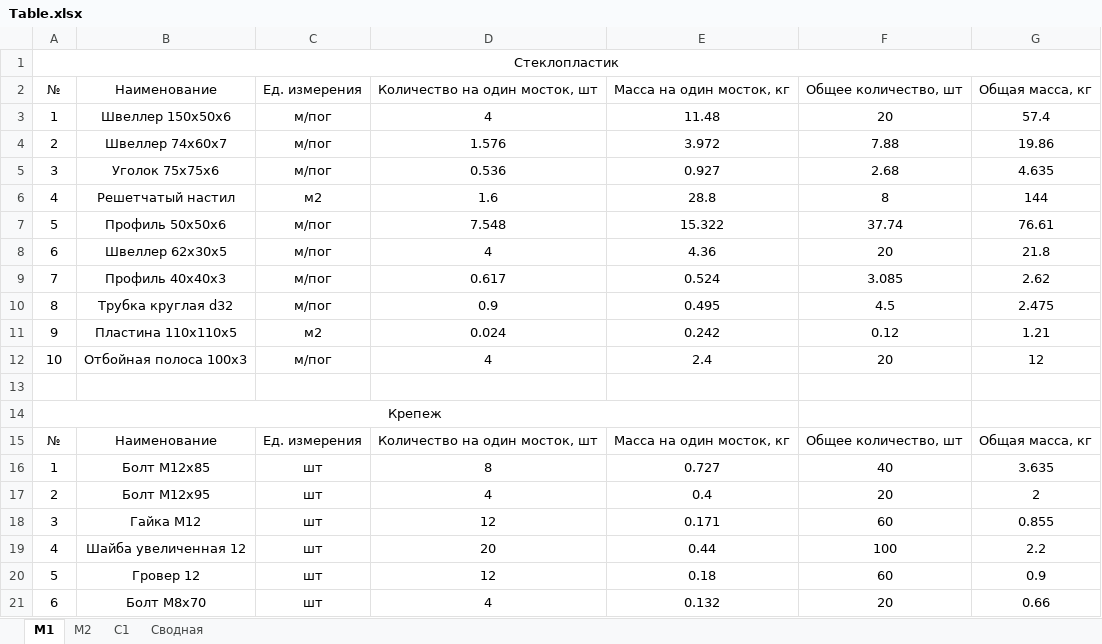
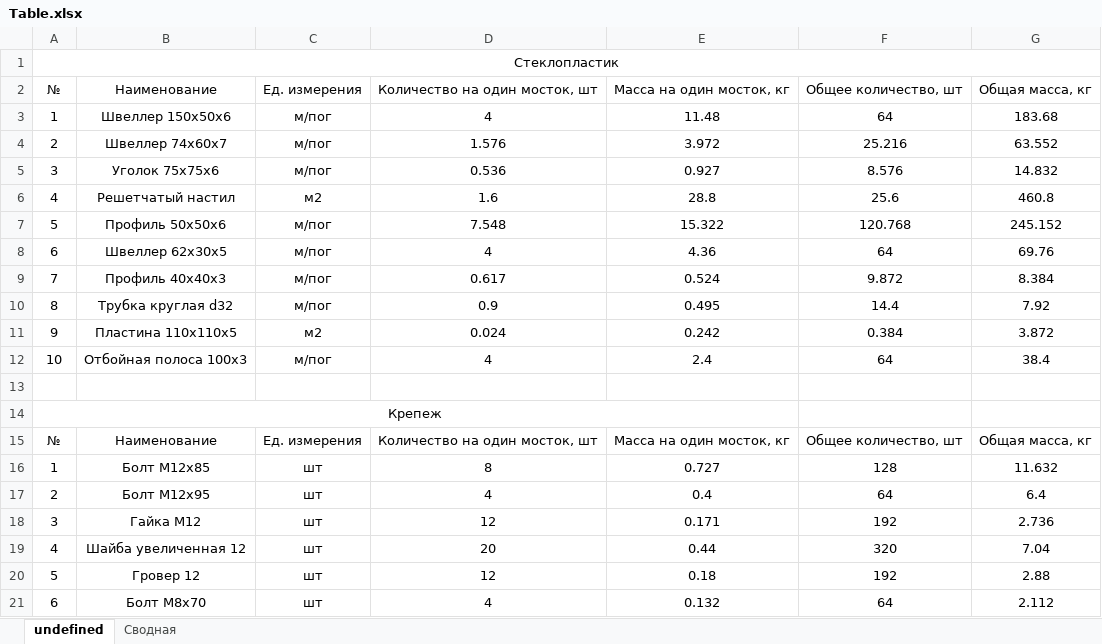
Before and after one commit to Omarvarl/WalkWaysCalc, an Excel workbook: app/temp/Table.xlsx, sheet undefined, drawn as a sheet; only a part is shown; values as stored, in another font and other column widths than the file's, no borders; the diff covers the shown part only; the diff names each change by its address in the sheet, - before the commit and + after, or states it on an @@ line.

```diff
--- a/app/temp/Table.xlsx (sheet undefined)
+++ b/app/temp/Table.xlsx (sheet undefined)
-sheet tab: М1
+sheet tab: undefined
-sheet tab: М2
-sheet tab: С1
-F3 (Общее количество, шт): 20
+F3 (Общее количество, шт): 64
-G3 (Общая масса, кг): 57.4
+G3 (Общая масса, кг): 183.68
-F4 (Общее количество, шт): 7.88
+F4 (Общее количество, шт): 25.216
-G4 (Общая масса, кг): 19.86
+G4 (Общая масса, кг): 63.552
-F5 (Общее количество, шт): 2.68
+F5 (Общее количество, шт): 8.576
-G5 (Общая масса, кг): 4.635
+G5 (Общая масса, кг): 14.832
-F6 (Общее количество, шт): 8
+F6 (Общее количество, шт): 25.6
-G6 (Общая масса, кг): 144
+G6 (Общая масса, кг): 460.8
-F7 (Общее количество, шт): 37.74
+F7 (Общее количество, шт): 120.768
-G7 (Общая масса, кг): 76.61
+G7 (Общая масса, кг): 245.152
-F8 (Общее количество, шт): 20
+F8 (Общее количество, шт): 64
-G8 (Общая масса, кг): 21.8
+G8 (Общая масса, кг): 69.76
-F9 (Общее количество, шт): 3.085
+F9 (Общее количество, шт): 9.872
-G9 (Общая масса, кг): 2.62
+G9 (Общая масса, кг): 8.384
-F10 (Общее количество, шт): 4.5
+F10 (Общее количество, шт): 14.4
-G10 (Общая масса, кг): 2.475
+G10 (Общая масса, кг): 7.92
-F11 (Общее количество, шт): 0.12
+F11 (Общее количество, шт): 0.384
-G11 (Общая масса, кг): 1.21
+G11 (Общая масса, кг): 3.872
-F12 (Общее количество, шт): 20
+F12 (Общее количество, шт): 64
-G12 (Общая масса, кг): 12
+G12 (Общая масса, кг): 38.4
-F16 (Общее количество, шт): 40
+F16 (Общее количество, шт): 128
-G16 (Общая масса, кг): 3.635
+G16 (Общая масса, кг): 11.632
-F17 (Общее количество, шт): 20
+F17 (Общее количество, шт): 64
-G17 (Общая масса, кг): 2
+G17 (Общая масса, кг): 6.4
-F18 (Общее количество, шт): 60
+F18 (Общее количество, шт): 192
-G18 (Общая масса, кг): 0.855
+G18 (Общая масса, кг): 2.736
-F19 (Общее количество, шт): 100
+F19 (Общее количество, шт): 320
-G19 (Общая масса, кг): 2.2
+G19 (Общая масса, кг): 7.04
-F20 (Общее количество, шт): 60
+F20 (Общее количество, шт): 192
-G20 (Общая масса, кг): 0.9
+G20 (Общая масса, кг): 2.88
-F21 (Общее количество, шт): 20
+F21 (Общее количество, шт): 64
-G21 (Общая масса, кг): 0.66
+G21 (Общая масса, кг): 2.112
```
Also changed, not shown: 12 edited cells elsewhere in this sheet, sheet Сводная, 27 other files.
